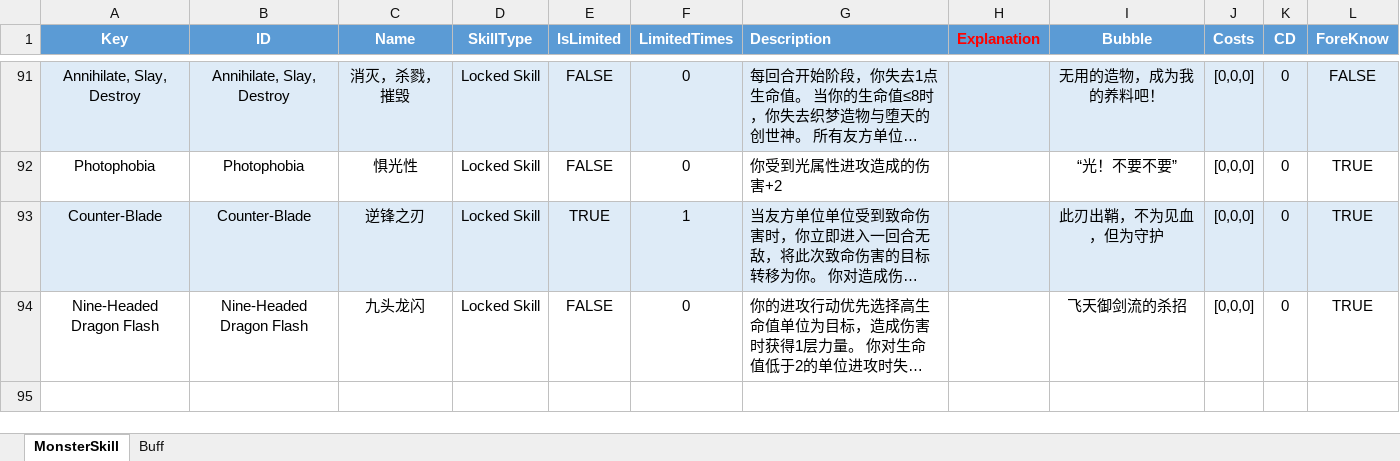
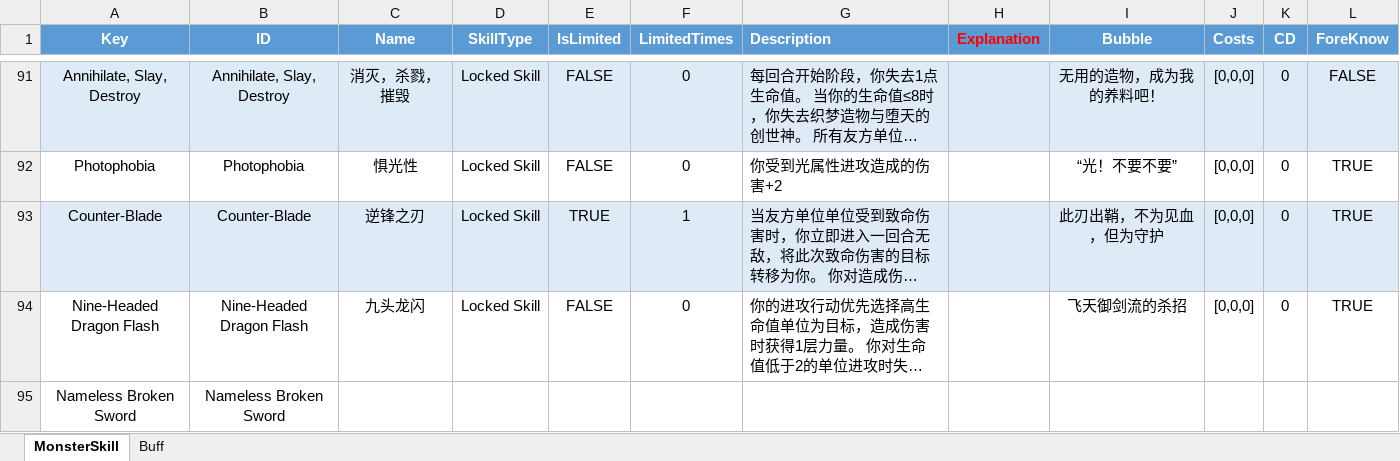
Before and after one commit to hon2200/CCA, an Excel workbook: Src/Assets/StreamingAssets/Common/Tables/Tables/Skill&Buff.xlsx, sheet MonsterSkill, drawn as a sheet; only a part is shown, gaps mark what is left out; long unchanged cells end in …; values as stored, in another font and other column widths than the file's, no borders; conditional formats not drawn; the diff names each change by its address in the sheet, - before the commit and + after, or states it on an @@ line.

```diff
--- a/Src/Assets/StreamingAssets/Common/Tables/Tables/Skill&Buff.xlsx (sheet MonsterSkill)
+++ b/Src/Assets/StreamingAssets/Common/Tables/Tables/Skill&Buff.xlsx (sheet MonsterSkill)
+row 95: Nameless Broken Sword | Nameless Broken Sword
```
Also changed, not shown: Src/Assets/StreamingAssets/Common/Tables/Tables/ActionDefine.xlsx, Src/Assets/StreamingAssets/Common/Tables/Tables/Relic.xlsx, 36 other files.
